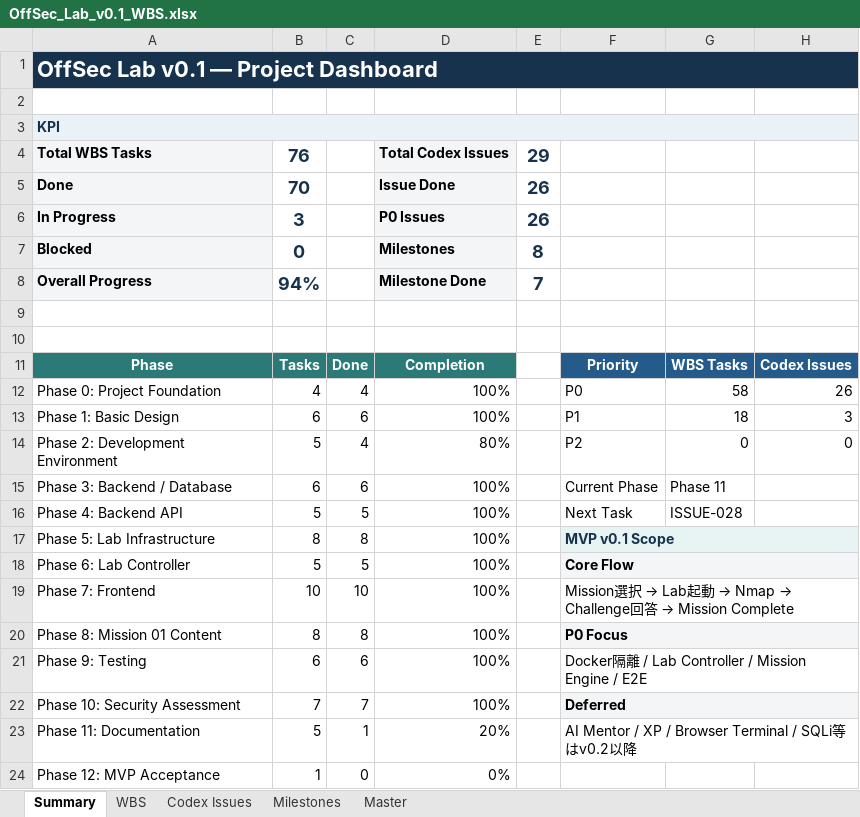
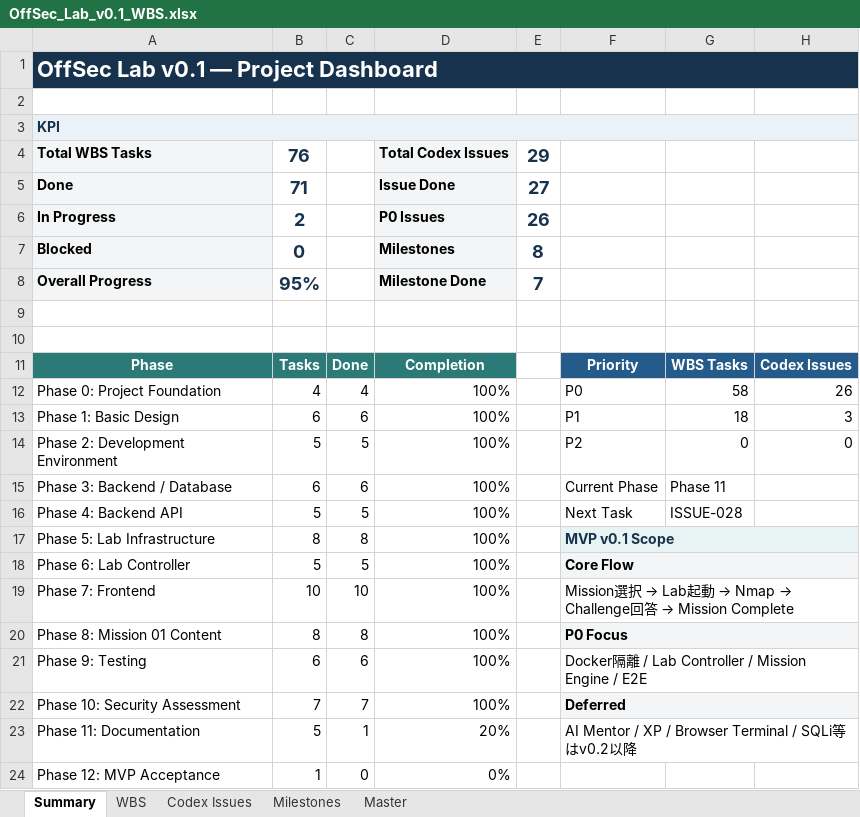
Before and after one commit to logical927/offsec-lab, an Excel workbook: docs/OffSec_Lab_v0.1_WBS.xlsx, sheet Summary, drawn as a sheet; values as stored, in another font and other column widths than the file's, no borders; charts and pictures and conditional formats not drawn; the diff names each change by its address in the sheet, - before the commit and + after, or states it on an @@ line.

```diff
--- a/docs/OffSec_Lab_v0.1_WBS.xlsx (sheet Summary)
+++ b/docs/OffSec_Lab_v0.1_WBS.xlsx (sheet Summary)
-B5: 70
+B5: 71
-E5: 26
+E5: 27
-B6: 3
+B6: 2
-B8: 94%
+B8: 95%
-C14: 4
+C14: 5
-D14: 80%
+D14: 100%
```
Also changed, not shown: sheet Codex Issues, sheet WBS, charts or pictures, 5 other files.
